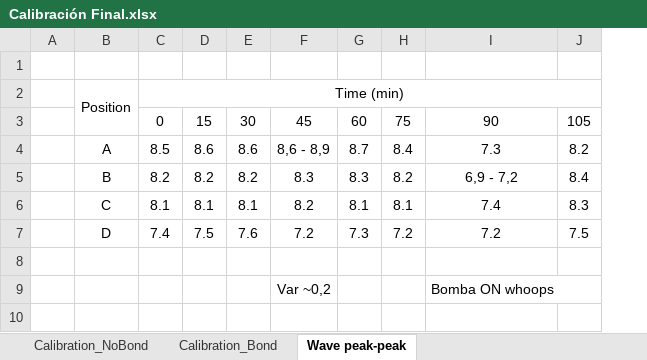
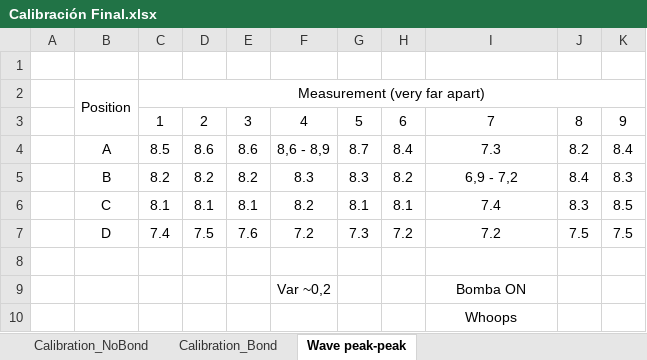
Before and after one commit to gaburruela/eWave, an Excel workbook: Calibration/Calibración Final.xlsx, sheet Wave peak-peak, drawn as a sheet; values as stored, in another font and other column widths than the file's, no borders; removed rows and columns are numbered as before the commit, all else as after; the diff names each change by its address in the sheet, - before the commit and + after, or states it on an @@ line.

Commit message:
First version of python integrated code to measure amplitue

```diff
--- a/Calibration/Calibración Final.xlsx (sheet Wave peak-peak)
+++ b/Calibration/Calibración Final.xlsx (sheet Wave peak-peak)
+column K, rows 4-7: 8.4 | 8.3 | 8.5 | 7.5
-C2: Time (min)
+C2: Measurement (very far apart)
-row 3:  |  | 0 | 15 | 30 | 45 | 60 | 75 | 90 | 105
+row 3:  |  | 1 | 2 | 3 | 4 | 5 | 6 | 7 | 8 | 9
-I9: Bomba ON whoops
+I9: Bomba ON
-I9 alignment: left
+I9 alignment: center
+row 10:  |  |  |  |  |  |  |  | Whoops
```
Also changed, not shown: 6 other files.
